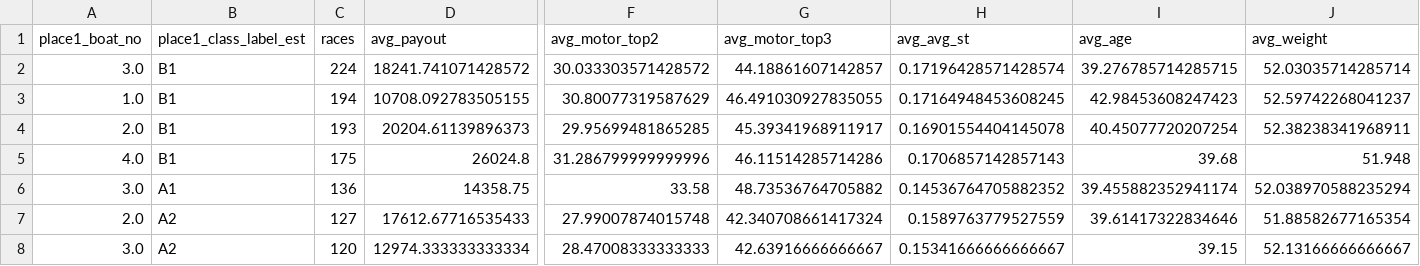
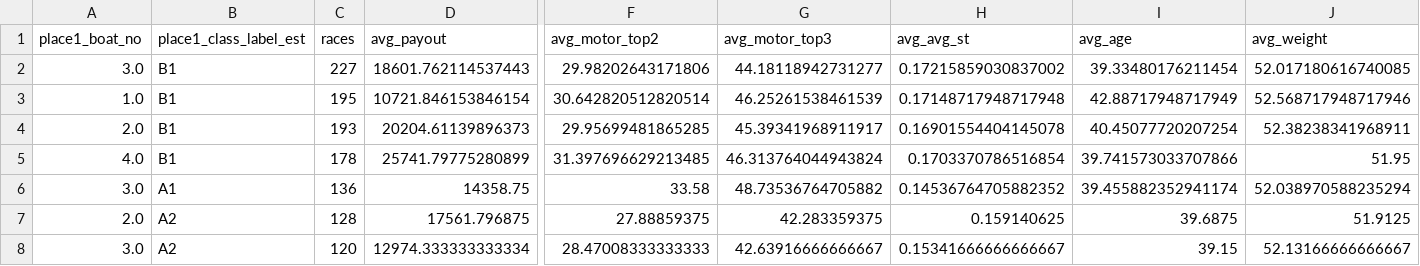
Before and after one commit to Patrickimamura/boatrace-analysis, a CSV file: output/winner_features_summary.csv, drawn as a sheet; only a part is shown, gaps mark what is left out; the diff covers the shown part only; the diff names each change by its address in the sheet, - before the commit and + after, or states it on an @@ line.

```diff
--- a/output/winner_features_summary.csv
+++ b/output/winner_features_summary.csv
-C2 (races): 224
+C2 (races): 227
-D2 (avg_payout): 18241.741071428572
+D2 (avg_payout): 18601.762114537443
-F2 (avg_motor_top2): 30.033303571428572
+F2 (avg_motor_top2): 29.98202643171806
-G2 (avg_motor_top3): 44.18861607142857
+G2 (avg_motor_top3): 44.18118942731277
-H2 (avg_avg_st): 0.17196428571428574
+H2 (avg_avg_st): 0.17215859030837002
-I2 (avg_age): 39.276785714285715
+I2 (avg_age): 39.33480176211454
-J2 (avg_weight): 52.03035714285714
+J2 (avg_weight): 52.017180616740085
-C3 (races): 194
+C3 (races): 195
-D3 (avg_payout): 10708.092783505155
+D3 (avg_payout): 10721.846153846154
-F3 (avg_motor_top2): 30.80077319587629
+F3 (avg_motor_top2): 30.642820512820514
-G3 (avg_motor_top3): 46.491030927835055
+G3 (avg_motor_top3): 46.25261538461539
-H3 (avg_avg_st): 0.17164948453608245
+H3 (avg_avg_st): 0.17148717948717948
-I3 (avg_age): 42.98453608247423
+I3 (avg_age): 42.88717948717949
-J3 (avg_weight): 52.59742268041237
+J3 (avg_weight): 52.568717948717946
-C5 (races): 175
+C5 (races): 178
-D5 (avg_payout): 26024.8
+D5 (avg_payout): 25741.79775280899
-F5 (avg_motor_top2): 31.286799999999996
+F5 (avg_motor_top2): 31.397696629213485
-G5 (avg_motor_top3): 46.11514285714286
+G5 (avg_motor_top3): 46.313764044943824
-H5 (avg_avg_st): 0.1706857142857143
+H5 (avg_avg_st): 0.1703370786516854
-I5 (avg_age): 39.68
+I5 (avg_age): 39.741573033707866
-J5 (avg_weight): 51.948
+J5 (avg_weight): 51.95
-C7 (races): 127
+C7 (races): 128
-D7 (avg_payout): 17612.67716535433
+D7 (avg_payout): 17561.796875
-F7 (avg_motor_top2): 27.99007874015748
+F7 (avg_motor_top2): 27.88859375
-G7 (avg_motor_top3): 42.340708661417324
+G7 (avg_motor_top3): 42.283359375
-H7 (avg_avg_st): 0.1589763779527559
+H7 (avg_avg_st): 0.159140625
-I7 (avg_age): 39.61417322834646
+I7 (avg_age): 39.6875
-J7 (avg_weight): 51.88582677165354
+J7 (avg_weight): 51.9125
```
Also changed, not shown: 2 added rows, 2 removed rows and 47 edited cells elsewhere in this file, output/pattern_by_boat_order.csv, output/pattern_by_course_order.csv, 8 other files.
